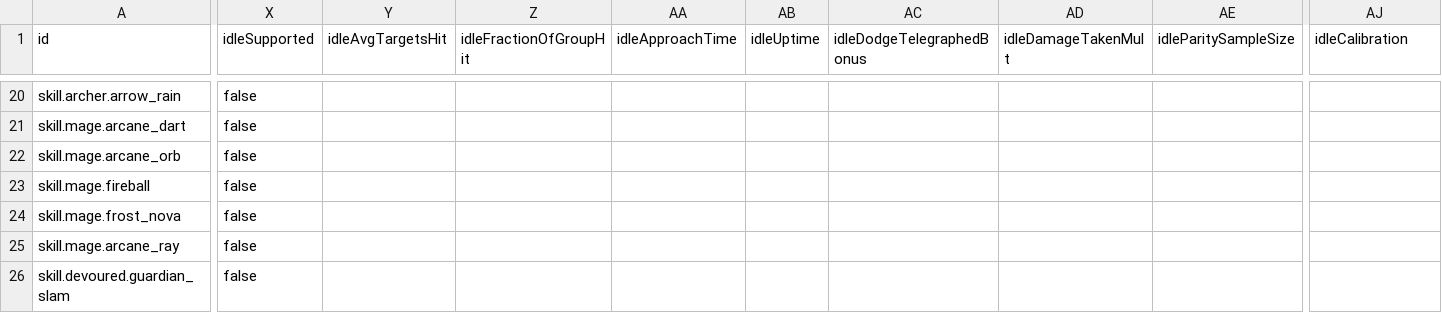
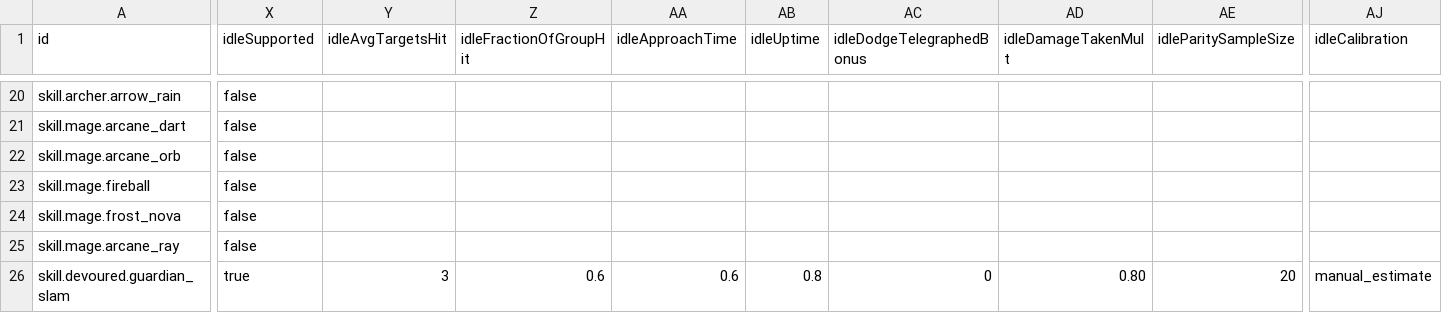
Before and after one commit to Willvinicius2/echoes-of-the-shatter, a CSV file: EchoesOfTheShatter/Content/Data/skills.csv, drawn as a sheet; only a part is shown, gaps mark what is left out; the diff names each change by its address in the sheet, - before the commit and + after, or states it on an @@ line.

```diff
--- a/EchoesOfTheShatter/Content/Data/skills.csv
+++ b/EchoesOfTheShatter/Content/Data/skills.csv
-X26 (idleSupported): false
+X26 (idleSupported): true
-Y26 (idleAvgTargetsHit): (empty)
+Y26 (idleAvgTargetsHit): 3
-Z26 (idleFractionOfGroupHit): (empty)
+Z26 (idleFractionOfGroupHit): 0.6
-AA26 (idleApproachTime): (empty)
+AA26 (idleApproachTime): 0.6
-AB26 (idleUptime): (empty)
+AB26 (idleUptime): 0.8
-AC26 (idleDodgeTelegraphedBonus): (empty)
+AC26 (idleDodgeTelegraphedBonus): 0
-AD26 (idleDamageTakenMult): (empty)
+AD26 (idleDamageTakenMult): 0.80
-AE26 (idleParitySampleSize): (empty)
+AE26 (idleParitySampleSize): 20
-AJ26 (idleCalibration): (empty)
+AJ26 (idleCalibration): manual_estimate
```
Also changed, not shown: 18 other files.
